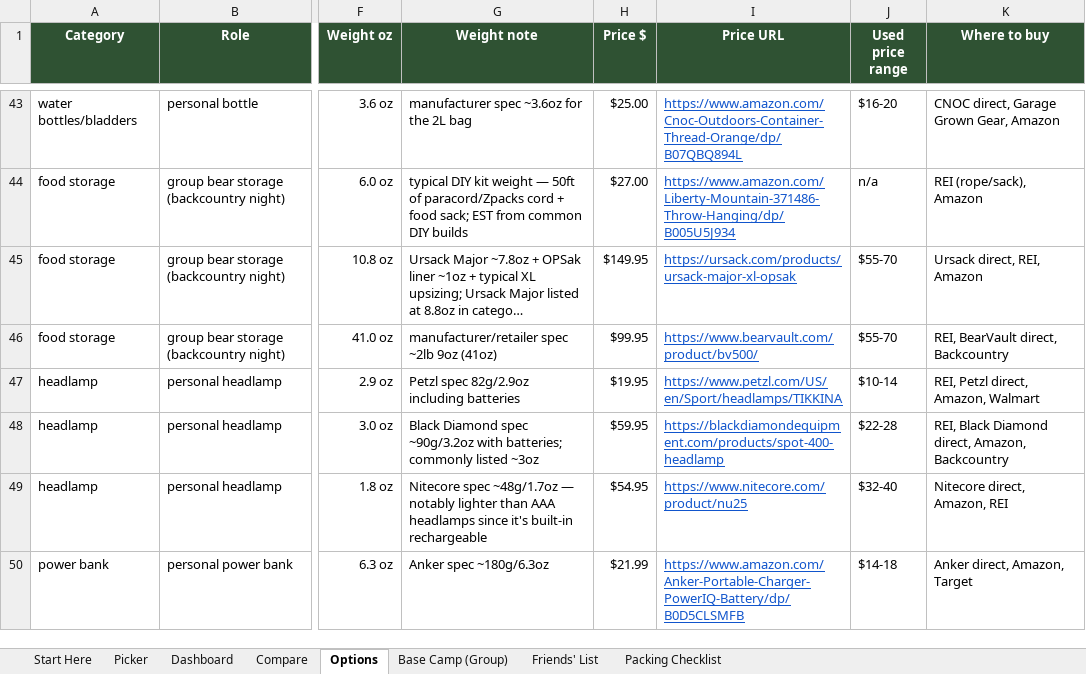
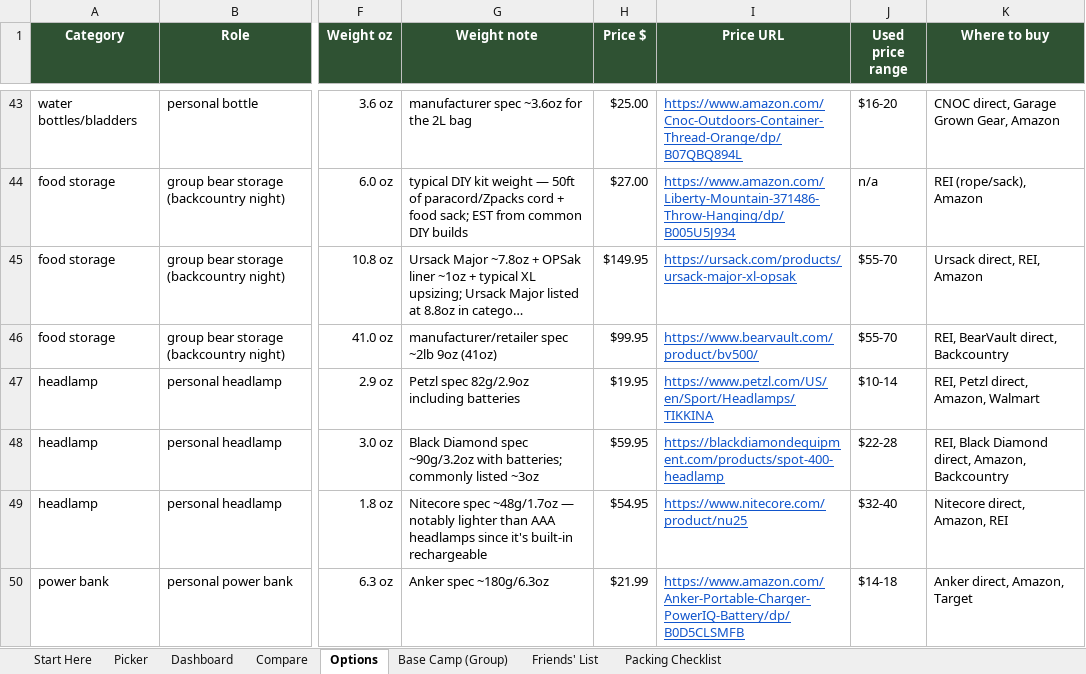
Before and after one commit to Hearnoevil343/guys-ga-trip, an Excel workbook: Gear_Picker.xlsx, sheet Options, drawn as a sheet; only a part is shown, gaps mark what is left out; long unchanged cells end in …; values as stored, in another font and other column widths than the file's, no borders; conditional formats not drawn; the diff names each change by its address in the sheet, - before the commit and + after, or states it on an @@ line.

```diff
--- a/Gear_Picker.xlsx (sheet Options)
+++ b/Gear_Picker.xlsx (sheet Options)
-I47 (Price URL): https://www.petzl.com/US/en/Sport/headlamps/TIKKINA
+I47 (Price URL): https://www.petzl.com/US/en/Sport/Headlamps/TIKKINA
```
Also changed, not shown: 25 other files.
